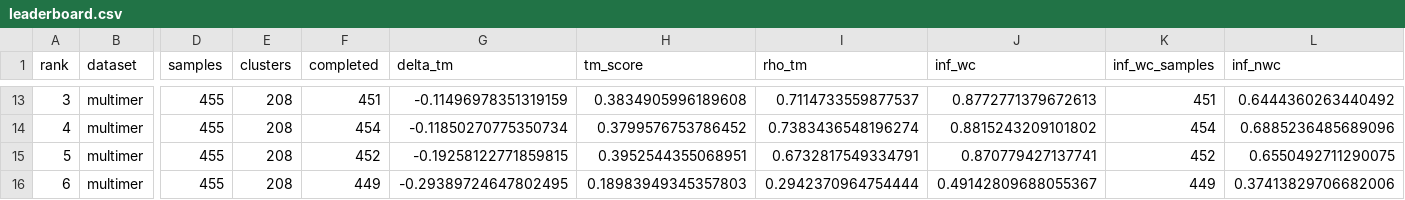
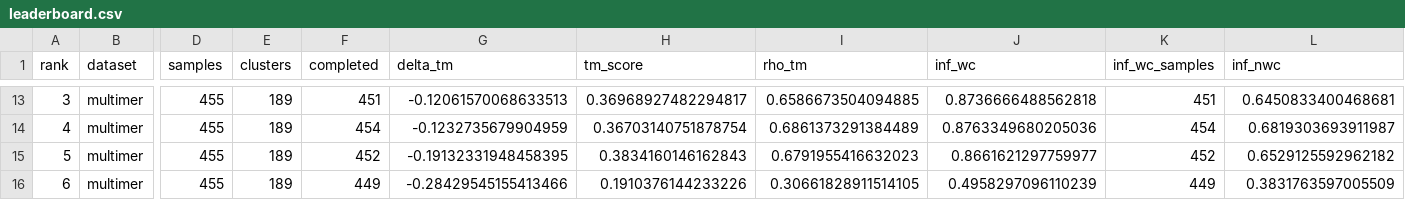
Before and after one commit to MarksLab-DasLab/RNAGym, a CSV file: leaderboard/3d/leaderboard.csv, drawn as a sheet; only a part is shown, gaps mark what is left out; the diff covers the shown part only; the diff names each change by its address in the sheet, - before the commit and + after, or states it on an @@ line.

```diff
--- a/leaderboard/3d/leaderboard.csv
+++ b/leaderboard/3d/leaderboard.csv
-E13:E16 (clusters): 208
+E13:E16 (clusters): 189
-G13 (delta_tm): -0.11496978351319159
+G13 (delta_tm): -0.12061570068633513
-H13 (tm_score): 0.3834905996189608
+H13 (tm_score): 0.36968927482294817
-I13 (rho_tm): 0.7114733559877537
+I13 (rho_tm): 0.6586673504094885
-J13 (inf_wc): 0.8772771379672613
+J13 (inf_wc): 0.8736666488562818
-L13 (inf_nwc): 0.6444360263440492
+L13 (inf_nwc): 0.6450833400468681
-G14 (delta_tm): -0.11850270775350734
+G14 (delta_tm): -0.1232735679904959
-H14 (tm_score): 0.3799576753786452
+H14 (tm_score): 0.36703140751878754
-I14 (rho_tm): 0.7383436548196274
+I14 (rho_tm): 0.6861373291384489
-J14 (inf_wc): 0.8815243209101802
+J14 (inf_wc): 0.8763349680205036
-L14 (inf_nwc): 0.6885236485689096
+L14 (inf_nwc): 0.6819303693911987
-G15 (delta_tm): -0.19258122771859815
+G15 (delta_tm): -0.19132331948458395
-H15 (tm_score): 0.3952544355068951
+H15 (tm_score): 0.3834160146162843
-I15 (rho_tm): 0.6732817549334791
+I15 (rho_tm): 0.6791955416632023
-J15 (inf_wc): 0.870779427137741
+J15 (inf_wc): 0.8661621297759977
-L15 (inf_nwc): 0.6550492711290075
+L15 (inf_nwc): 0.6529125592962182
-G16 (delta_tm): -0.29389724647802495
+G16 (delta_tm): -0.28429545155413466
-H16 (tm_score): 0.18983949345357803
+H16 (tm_score): 0.1910376144233226
-I16 (rho_tm): 0.2942370964754444
+I16 (rho_tm): 0.30661828911514105
-J16 (inf_wc): 0.49142809688055367
+J16 (inf_wc): 0.4958297096110239
-L16 (inf_nwc): 0.37413829706682006
+L16 (inf_nwc): 0.3831763597005509
```
Also changed, not shown: 68 edited cells elsewhere in this file, leaderboard/2d/leaderboard.csv, 10 other files.
